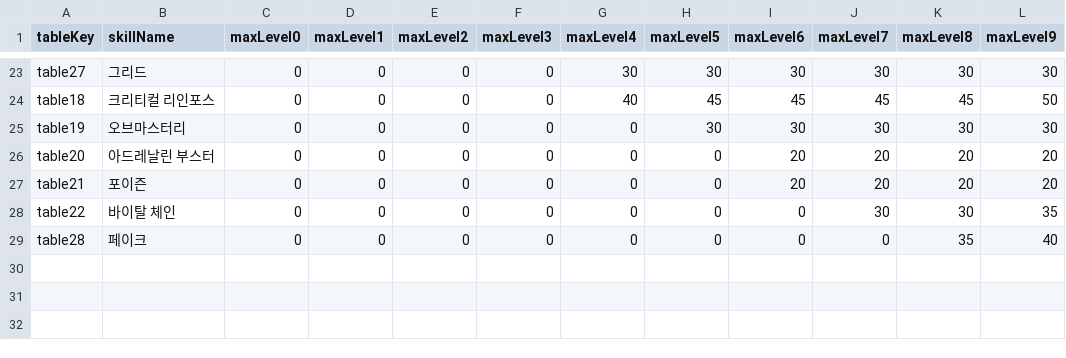
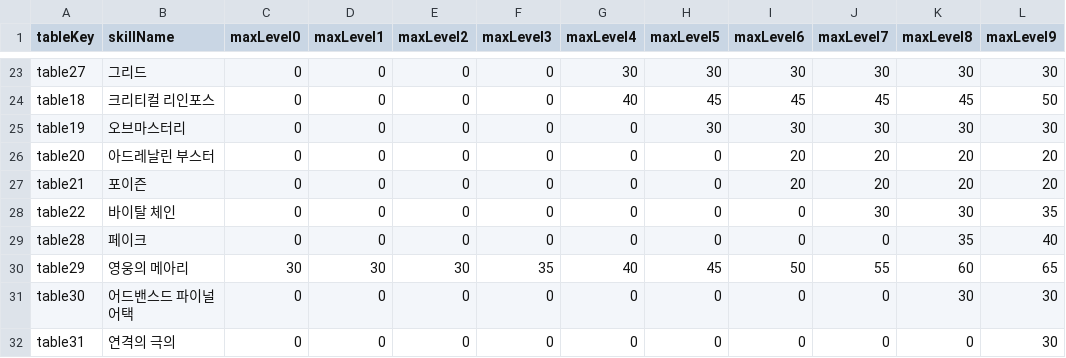
Before and after one commit to dlrjsdl234-ctrl/my-site, a CSV file: datas/rpskill/meta.csv, drawn as a sheet; only a part is shown, gaps mark what is left out; the diff names each change by its address in the sheet, - before the commit and + after, or states it on an @@ line.

```diff
--- a/datas/rpskill/meta.csv
+++ b/datas/rpskill/meta.csv
+row 30: table29 | 영웅의 메아리 | 30 | 30 | 30 | 35 | 40 | 45 | 50 | 55 | 60 | 65
+row 31: table30 | 어드밴스드 파이널 어택 | 0 | 0 | 0 | 0 | 0 | 0 | 0 | 0 | 30 | 30
+row 32: table31 | 연격의 극의 | 0 | 0 | 0 | 0 | 0 | 0 | 0 | 0 | 0 | 30
```
Also changed, not shown: datas/rpskill-perf/meta.csv, 6 other files.
